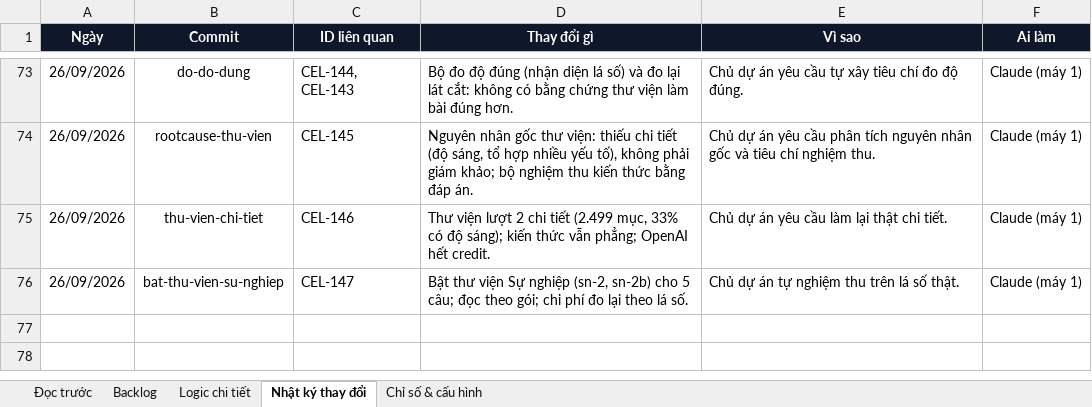
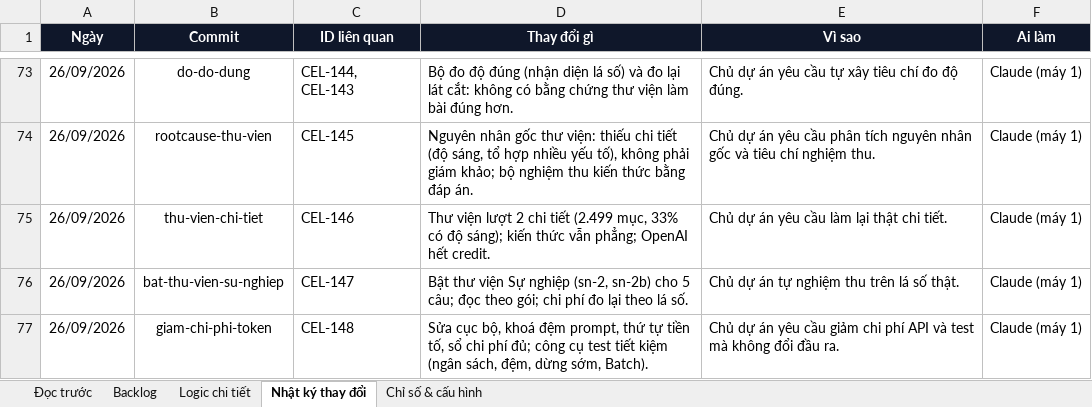
Before and after one commit to Hieuzz05/Celestia-tuvi, an Excel workbook: PRODUCT-BACKLOG.xlsx, sheet Nhật ký thay đổi, drawn as a sheet; only a part is shown, gaps mark what is left out; values as stored, in another font and other column widths than the file's, no borders; the diff names each change by its address in the sheet, - before the commit and + after, or states it on an @@ line.

```diff
--- a/PRODUCT-BACKLOG.xlsx (sheet Nhật ký thay đổi)
+++ b/PRODUCT-BACKLOG.xlsx (sheet Nhật ký thay đổi)
+row 77: 26/09/2026 | giam-chi-phi-token | CEL-148 | Sửa cục bộ, khoá đệm prompt, thứ tự tiền tố, sổ chi phí đủ; công cụ test tiết kiệm (ngân sách, đệm, dừng sớm, Batch). | Chủ dự án yêu cầu giảm chi phí API và test mà không đổi đầu ra. | Claude (máy 1)
```
Also changed, not shown: sheet Backlog, 20 other files.
